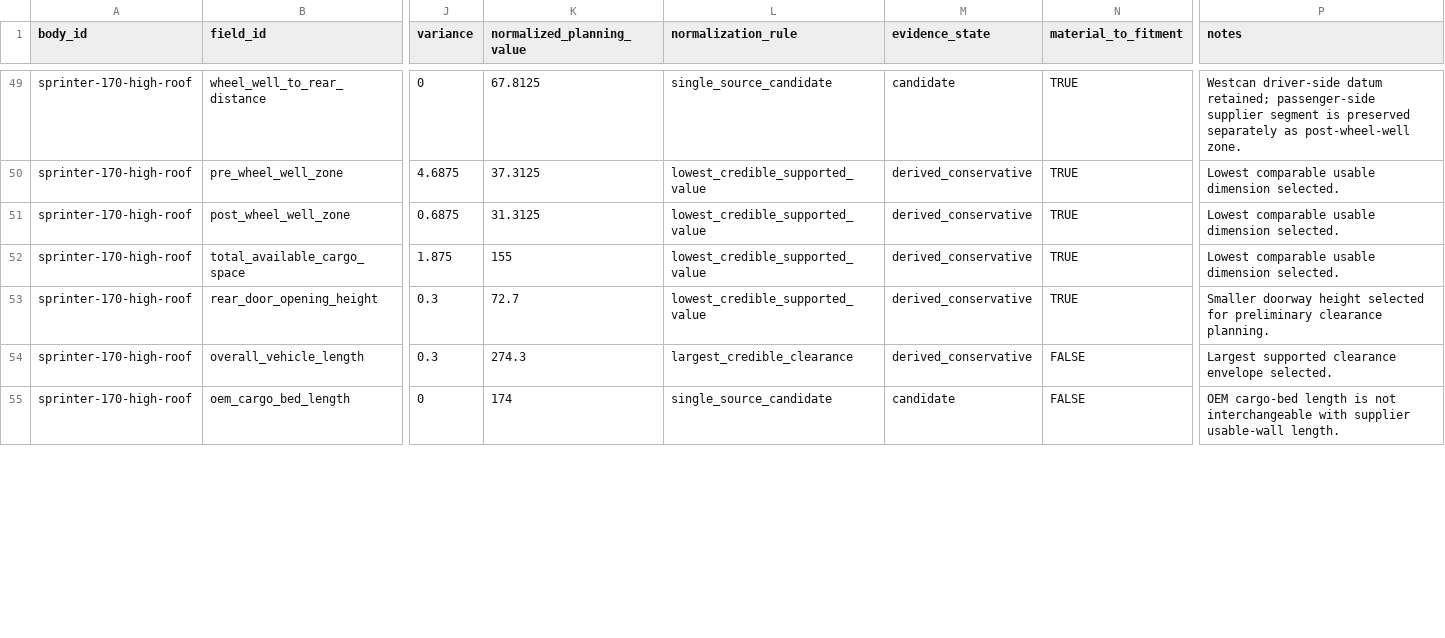
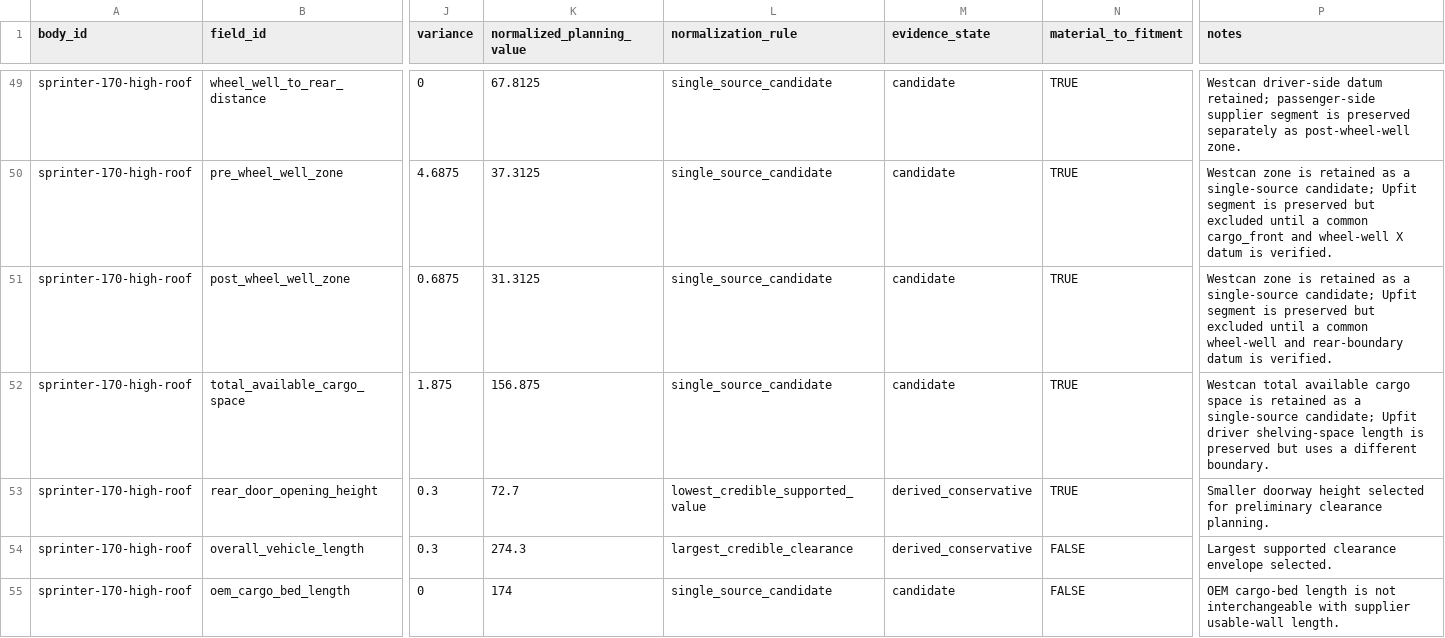
Before and after one commit to ryobi1-slate/Slate-Upfit-Planner, a CSV file: docs/data-intake/sprinter-geometry-source-comparison.csv, drawn as a sheet; only a part is shown, gaps mark what is left out; the diff covers the shown part only; the diff names each change by its address in the sheet, - before the commit and + after, or states it on an @@ line.

Commit message:
Correct candidate geometry normalization

```diff
--- a/docs/data-intake/sprinter-geometry-source-comparison.csv
+++ b/docs/data-intake/sprinter-geometry-source-comparison.csv
-L50:L52 (normalization_rule): lowest_credible_supported_value
+L50:L52 (normalization_rule): single_source_candidate
-M50:M52 (evidence_state): derived_conservative
+M50:M52 (evidence_state): candidate
-P50 (notes): Lowest comparable usable dimension selected.
+P50 (notes): Westcan zone is retained as a single-source candidate; Upfit segment is preserved but excluded until a common cargo_front and wheel-well X datum is verified.
-P51 (notes): Lowest comparable usable dimension selected.
+P51 (notes): Westcan zone is retained as a single-source candidate; Upfit segment is preserved but excluded until a common wheel-well and rear-boundary datum is verified.
-K52 (normalized_planning_value): 155
+K52 (normalized_planning_value): 156.875
-P52 (notes): Lowest comparable usable dimension selected.
+P52 (notes): Westcan total available cargo space is retained as a single-source candidate; Upfit driver shelving-space length is preserved but uses a different boundary.
```
Also changed, not shown: 108 edited cells elsewhere in this file, docs/data-intake/sprinter-geometry-discrepancies.csv, 5 other files.
